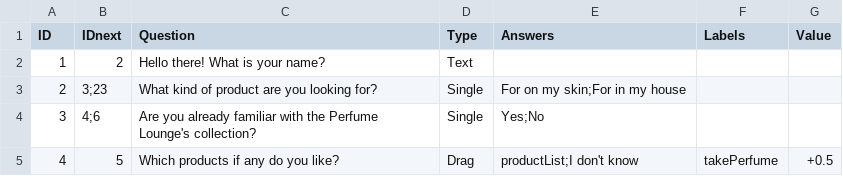
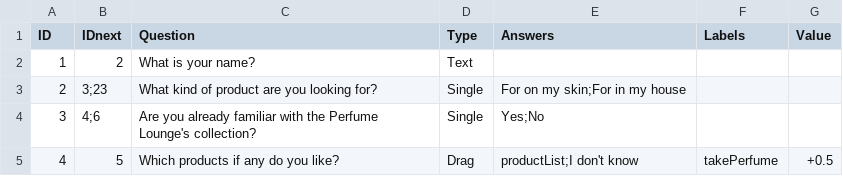
Before and after one commit to Lonnekee/PerfumeRecommendations, a CSV file: engine/question/data/question_answer_pairs.csv, drawn as a sheet; only a part is shown.

```diff
--- a/engine/question/data/question_answer_pairs.csv
+++ b/engine/question/data/question_answer_pairs.csv
@@ -1,3 +1,3 @@
 ID,IDnext,Question,Type,Answers,Labels,Value
-1,2,Hello there! What is your name?,Text,,,
+1,2,What is your name?,Text,,,
 2,3;23,What kind of product are you looking for?,Single,For on my skin;For in my house,,
```
Also changed, not shown: 4 other files.
